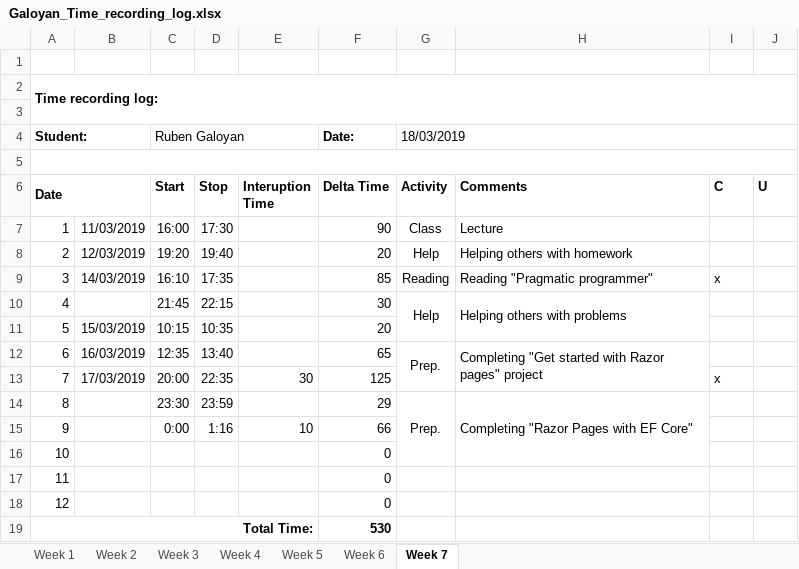
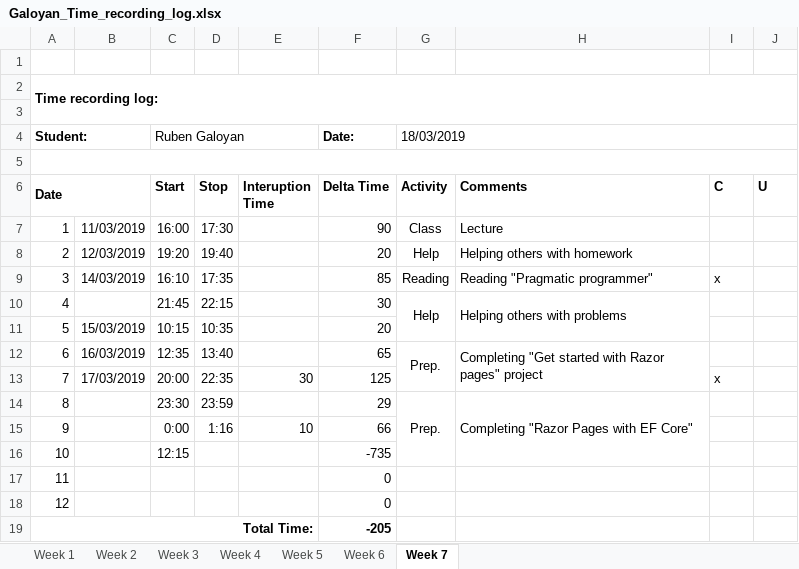
Before and after one commit to AllHaif/ISA2, an Excel workbook: Galoyan_Time_recording_log.xlsx, sheet Week 7, drawn as a sheet; values as stored, in another font and other column widths than the file's, no borders; the diff names each change by its address in the sheet, - before the commit and + after, or states it on an @@ line.

```diff
--- a/Galoyan_Time_recording_log.xlsx (sheet Week 7)
+++ b/Galoyan_Time_recording_log.xlsx (sheet Week 7)
-C16 (Start): (empty)
+C16 (Start): 12:15
-F16 (Delta Time): 0
+F16 (Delta Time): -735
-F19 (Delta Time): 530
+F19 (Delta Time): -205
```
Also changed, not shown: 13 other files.
